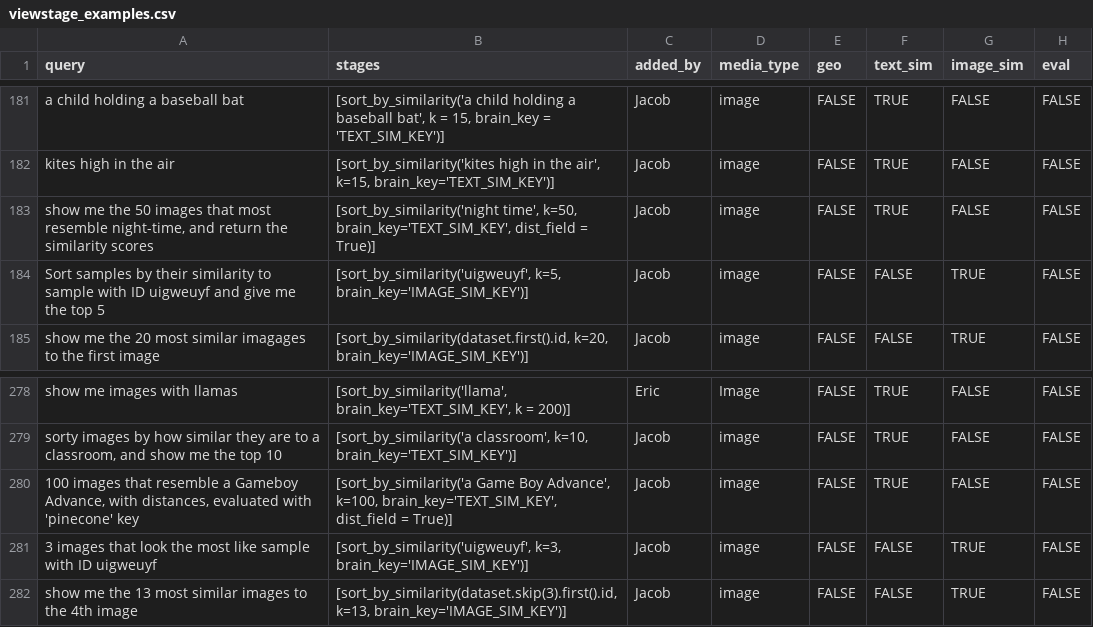
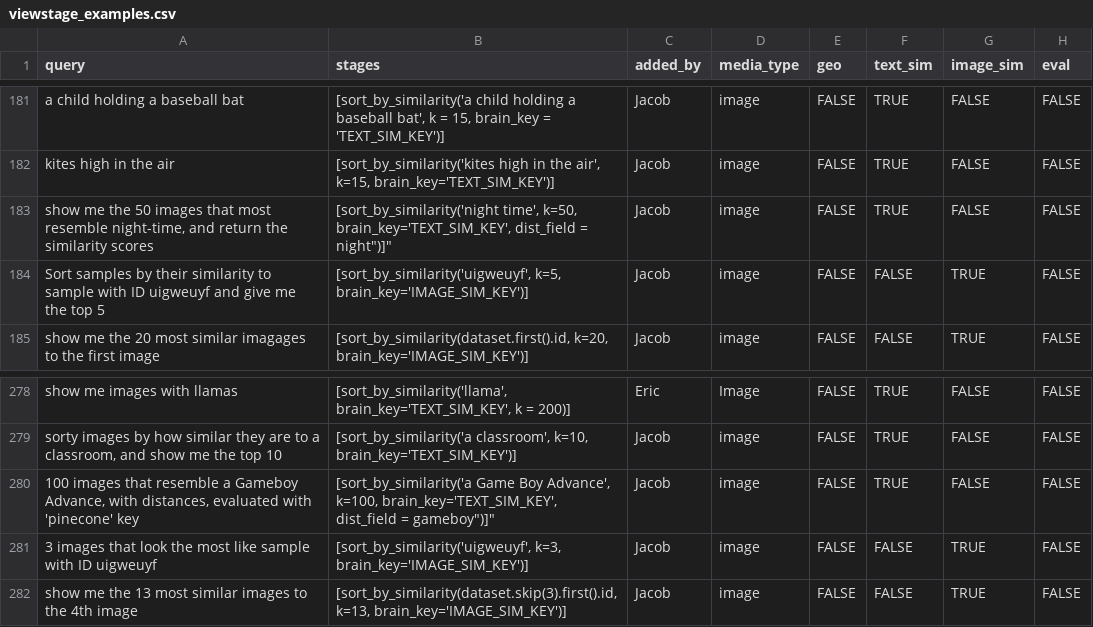
Before and after one commit to voxel51/voxelgpt, a CSV file: examples/viewstage_examples.csv, drawn as a sheet; only a part is shown, gaps mark what is left out; the diff names each change by its address in the sheet, - before the commit and + after, or states it on an @@ line.

Commit message:
fixing sort_by_similarity syntax dist_field error

```diff
--- a/examples/viewstage_examples.csv
+++ b/examples/viewstage_examples.csv
-B183 (stages): …dist_field = True)]
+B183 (stages): …dist_field = night")]"
-B280 (stages): …dist_field = True)]
+B280 (stages): …dist_field = gameboy")]"
```
Also changed, not shown: 1 other file.
